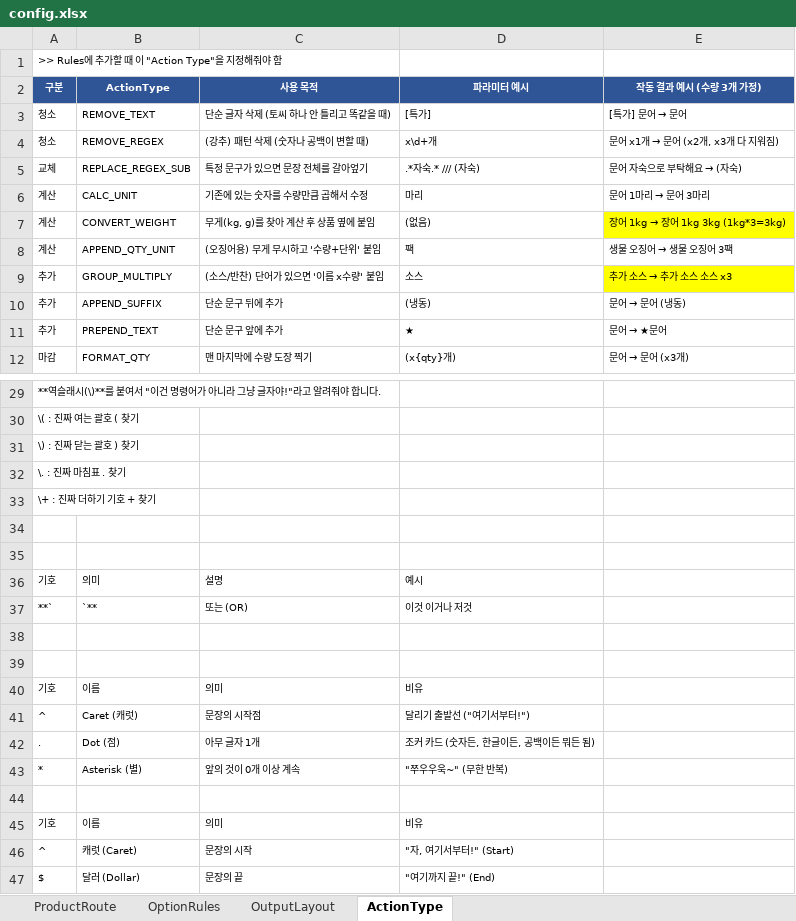
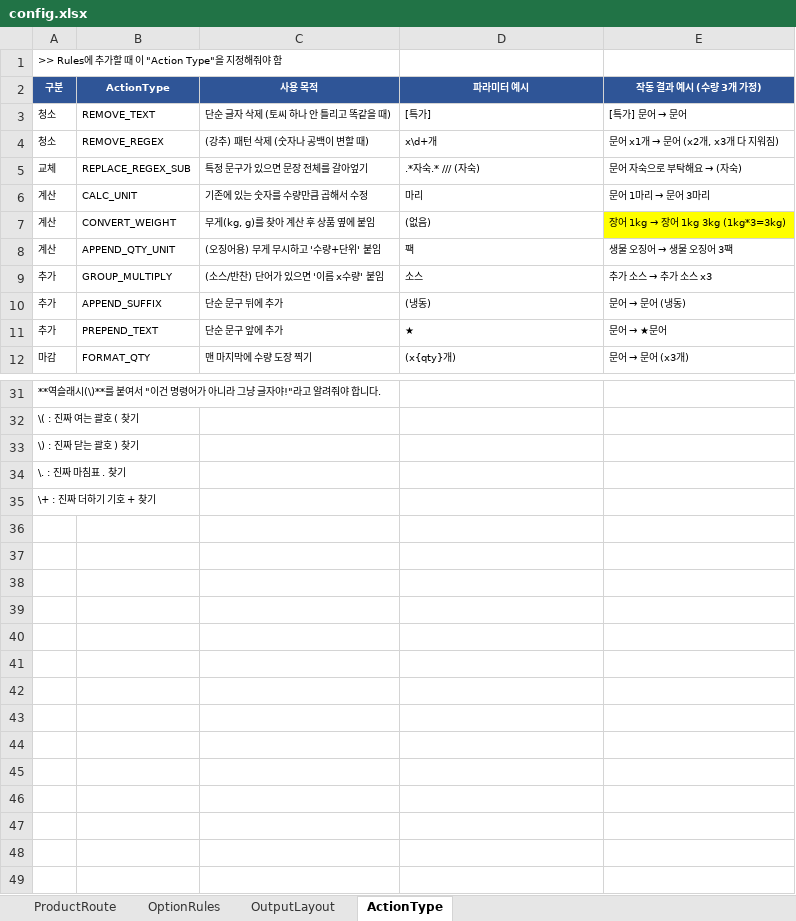
Before and after one commit to faulmann0435/Naver-RPA-v2.0, an Excel workbook: config.xlsx, sheet ActionType, drawn as a sheet; only a part is shown, gaps mark what is left out; values as stored, in another font and other column widths than the file's, no borders; removed rows and columns are numbered as before the commit, all else as after; the diff covers the shown part only; the diff names each change by its address in the sheet, - before the commit and + after, or states it on an @@ line.

```diff
--- a/config.xlsx (sheet ActionType)
+++ b/config.xlsx (sheet ActionType)
@@ E9 (작동 결과 예시 (수량 3개 가정)): 추가 소스 → 추가 소스 소스 x3 → 추가 소스 → 추가 소스 x3 @@
-E9 fill: #FFFF00
+E9 fill: none
-row 34: (empty)
-row 35: (empty)
-row 36: 기호 | 의미 | 설명 | 예시
-row 37: **` | `** | 또는 (OR) | 이것 이거나 저것
-row 38: (empty)
-row 39: (empty)
-row 40: 기호 | 이름 | 의미 | 비유
@@ row 41 moved to row 26: ^ @@
@@ row 42 moved to row 27: . @@
@@ row 43 moved to row 28: * @@
-row 44: (empty)
-row 45: 기호 | 이름 | 의미 | 비유
-row 46: ^ | 캐럿 (Caret) | 문장의 시작 | "자, 여기서부터!" (Start)
@@ row 47 moved to row 29: $ @@
```
Also changed, not shown: 1 added row, 3 removed rows, 4 edited cells and cell formats elsewhere in this sheet, sheet OptionRules.
